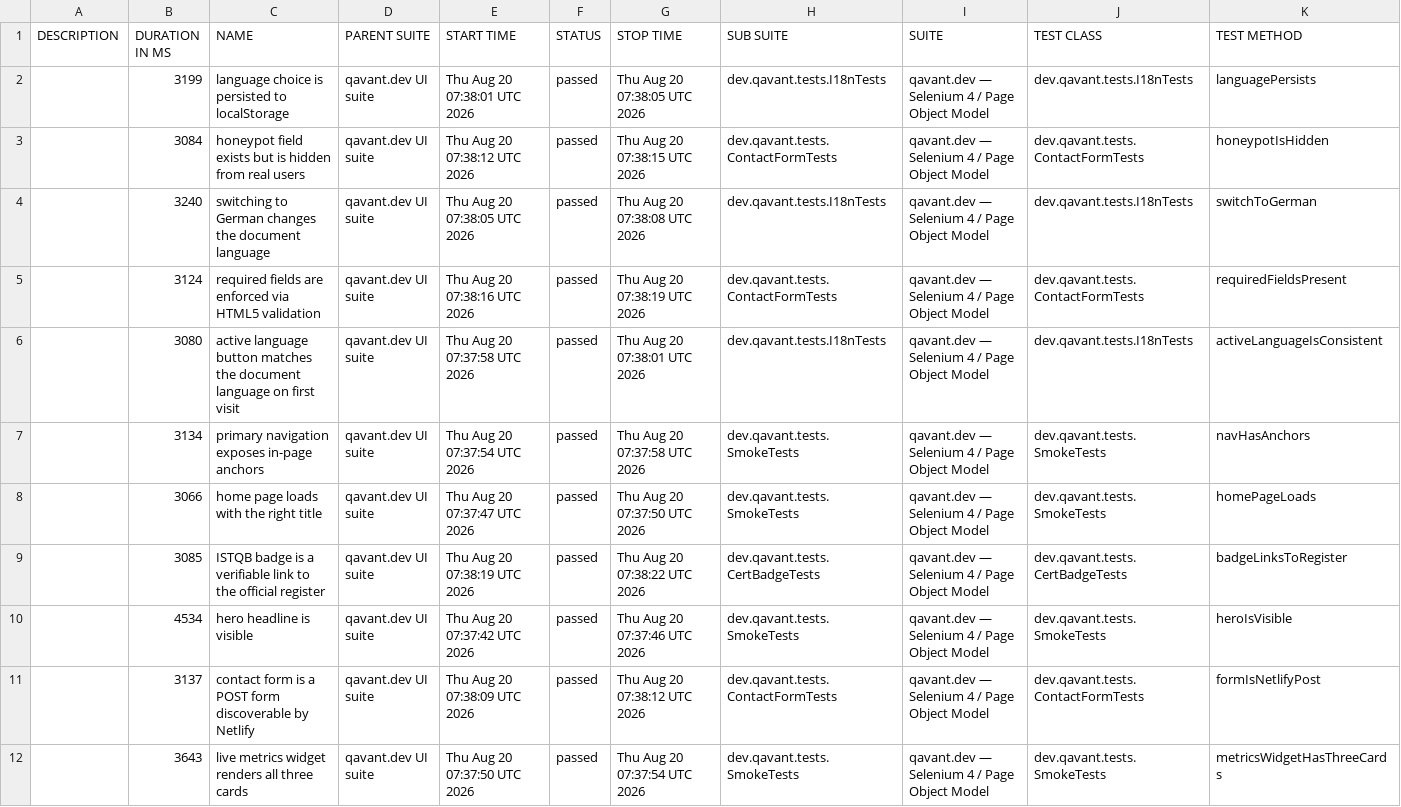
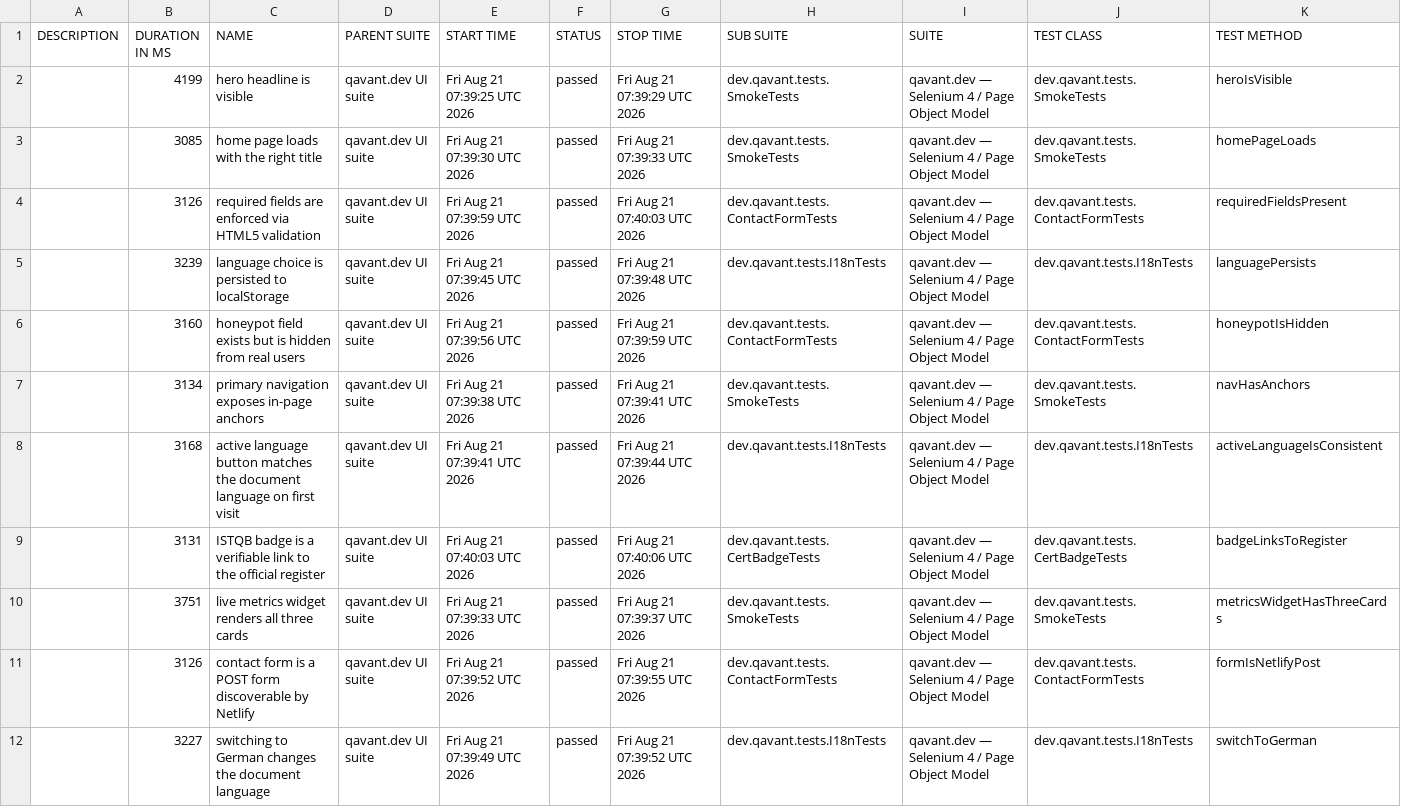
Before and after one commit to peterolah-qa/qavant-selenium, a CSV file: data/suites.csv, drawn as a sheet; removed rows and columns are numbered as before the commit, all else as after; the diff names each change by its address in the sheet, - before the commit and + after, or states it on an @@ line.

```diff
--- a/data/suites.csv
+++ b/data/suites.csv
+row 2:  | 4199 | hero headline is visible | qavant.dev UI suite | Fri Aug 21 07:39:25 UTC 2026 | passed | Fri Aug 21 07:39:29 UTC 2026 | dev.qavant.tests.SmokeTests | qavant.dev — Selenium 4 / Page Object Model | dev.qavant.tests.SmokeTests | heroIsVisible
+row 3:  | 3085 | home page loads with the right title | qavant.dev UI suite | Fri Aug 21 07:39:30 UTC 2026 | passed | Fri Aug 21 07:39:33 UTC 2026 | dev.qavant.tests.SmokeTests | qavant.dev — Selenium 4 / Page Object Model | dev.qavant.tests.SmokeTests | homePageLoads
+row 4:  | 3126 | required fields are enforced via HTML5 validation | qavant.dev UI suite | Fri Aug 21 07:39:59 UTC 2026 | passed | Fri Aug 21 07:40:03 UTC 2026 | dev.qavant.tests.ContactFormTests | qavant.dev — Selenium 4 / Page Object Model | dev.qavant.tests.ContactFormTests | requiredFieldsPresent
-B5 (DURATION IN MS): 3199
+B5 (DURATION IN MS): 3239
-E5 (START TIME): Thu Aug 20 07:38:01 UTC 2026
+E5 (START TIME): Fri Aug 21 07:39:45 UTC 2026
-G5 (STOP TIME): Thu Aug 20 07:38:05 UTC 2026
+G5 (STOP TIME): Fri Aug 21 07:39:48 UTC 2026
-B6 (DURATION IN MS): 3084
+B6 (DURATION IN MS): 3160
-E6 (START TIME): Thu Aug 20 07:38:12 UTC 2026
+E6 (START TIME): Fri Aug 21 07:39:56 UTC 2026
-G6 (STOP TIME): Thu Aug 20 07:38:15 UTC 2026
+G6 (STOP TIME): Fri Aug 21 07:39:59 UTC 2026
-row 4:  | 3240 | switching to German changes the document language | qavant.dev UI suite | Thu Aug 20 07:38:05 UTC 2026 | passed | Thu Aug 20 07:38:08 UTC 2026 | dev.qavant.tests.I18nTests | qavant.dev — Selenium 4 / Page Object Model | dev.qavant.tests.I18nTests | switchToGerman
-row 5:  | 3124 | required fields are enforced via HTML5 validation | qavant.dev UI suite | Thu Aug 20 07:38:16 UTC 2026 | passed | Thu Aug 20 07:38:19 UTC 2026 | dev.qavant.tests.ContactFormTests | qavant.dev — Selenium 4 / Page Object Model | dev.qavant.tests.ContactFormTests | requiredFieldsPresent
-row 6:  | 3080 | active language button matches the document language on first visit | qavant.dev UI suite | Thu Aug 20 07:37:58 UTC 2026 | passed | Thu Aug 20 07:38:01 UTC 2026 | dev.qavant.tests.I18nTests | qavant.dev — Selenium 4 / Page Object Model | dev.qavant.tests.I18nTests | activeLanguageIsConsistent
-E7 (START TIME): Thu Aug 20 07:37:54 UTC 2026
+E7 (START TIME): Fri Aug 21 07:39:38 UTC 2026
-G7 (STOP TIME): Thu Aug 20 07:37:58 UTC 2026
+G7 (STOP TIME): Fri Aug 21 07:39:41 UTC 2026
-B8 (DURATION IN MS): 3066
+B8 (DURATION IN MS): 3168
-C8 (NAME): home page loads with the right title
+C8 (NAME): active language button matches the document language on first visit
-E8 (START TIME): Thu Aug 20 07:37:47 UTC 2026
+E8 (START TIME): Fri Aug 21 07:39:41 UTC 2026
-G8 (STOP TIME): Thu Aug 20 07:37:50 UTC 2026
+G8 (STOP TIME): Fri Aug 21 07:39:44 UTC 2026
-H8 (SUB SUITE): dev.qavant.tests.SmokeTests
+H8 (SUB SUITE): dev.qavant.tests.I18nTests
-J8 (TEST CLASS): dev.qavant.tests.SmokeTests
+J8 (TEST CLASS): dev.qavant.tests.I18nTests
-K8 (TEST METHOD): homePageLoads
+K8 (TEST METHOD): activeLanguageIsConsistent
-B9 (DURATION IN MS): 3085
+B9 (DURATION IN MS): 3131
-E9 (START TIME): Thu Aug 20 07:38:19 UTC 2026
+E9 (START TIME): Fri Aug 21 07:40:03 UTC 2026
-G9 (STOP TIME): Thu Aug 20 07:38:22 UTC 2026
+G9 (STOP TIME): Fri Aug 21 07:40:06 UTC 2026
-B10 (DURATION IN MS): 4534
+B10 (DURATION IN MS): 3751
-C10 (NAME): hero headline is visible
+C10 (NAME): live metrics widget renders all three cards
-E10 (START TIME): Thu Aug 20 07:37:42 UTC 2026
+E10 (START TIME): Fri Aug 21 07:39:33 UTC 2026
-G10 (STOP TIME): Thu Aug 20 07:37:46 UTC 2026
+G10 (STOP TIME): Fri Aug 21 07:39:37 UTC 2026
-K10 (TEST METHOD): heroIsVisible
+K10 (TEST METHOD): metricsWidgetHasThreeCards
-B11 (DURATION IN MS): 3137
+B11 (DURATION IN MS): 3126
-E11 (START TIME): Thu Aug 20 07:38:09 UTC 2026
+E11 (START TIME): Fri Aug 21 07:39:52 UTC 2026
-G11 (STOP TIME): Thu Aug 20 07:38:12 UTC 2026
+G11 (STOP TIME): Fri Aug 21 07:39:55 UTC 2026
-B12 (DURATION IN MS): 3643
+B12 (DURATION IN MS): 3227
-C12 (NAME): live metrics widget renders all three cards
+C12 (NAME): switching to German changes the document language
-E12 (START TIME): Thu Aug 20 07:37:50 UTC 2026
+E12 (START TIME): Fri Aug 21 07:39:49 UTC 2026
-G12 (STOP TIME): Thu Aug 20 07:37:54 UTC 2026
+G12 (STOP TIME): Fri Aug 21 07:39:52 UTC 2026
-H12 (SUB SUITE): dev.qavant.tests.SmokeTests
+H12 (SUB SUITE): dev.qavant.tests.I18nTests
-J12 (TEST CLASS): dev.qavant.tests.SmokeTests
+J12 (TEST CLASS): dev.qavant.tests.I18nTests
-K12 (TEST METHOD): metricsWidgetHasThreeCards
+K12 (TEST METHOD): switchToGerman
```
Also changed, not shown: 36 other files.
